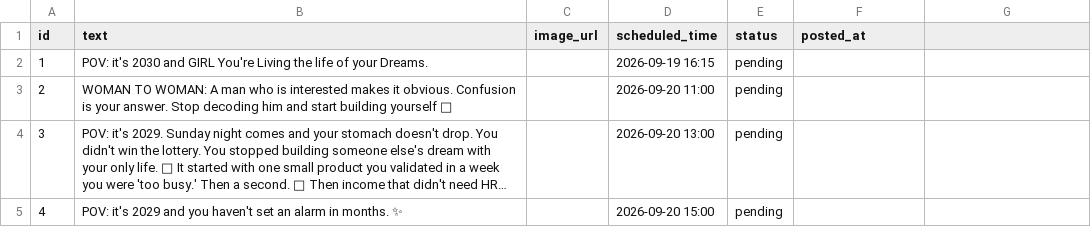
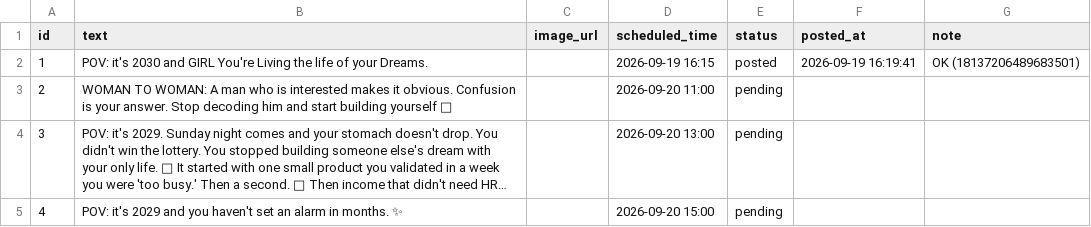
Before and after one commit to GAURI-GUPTA-python/Threads, a CSV file: posts.csv, drawn as a sheet; only a part is shown; long unchanged cells end in …; the diff names each change by its address in the sheet, - before the commit and + after, or states it on an @@ line.

```diff
--- a/posts.csv
+++ b/posts.csv
-G1: (empty)
+G1: note
-E2 (status): pending
+E2 (status): posted
-F2 (posted_at): (empty)
+F2 (posted_at): 2026-09-19 16:19:41
-G2 (note): (empty)
+G2 (note): OK (18137206489683501)
```
Also changed, not shown: 1 other file.
